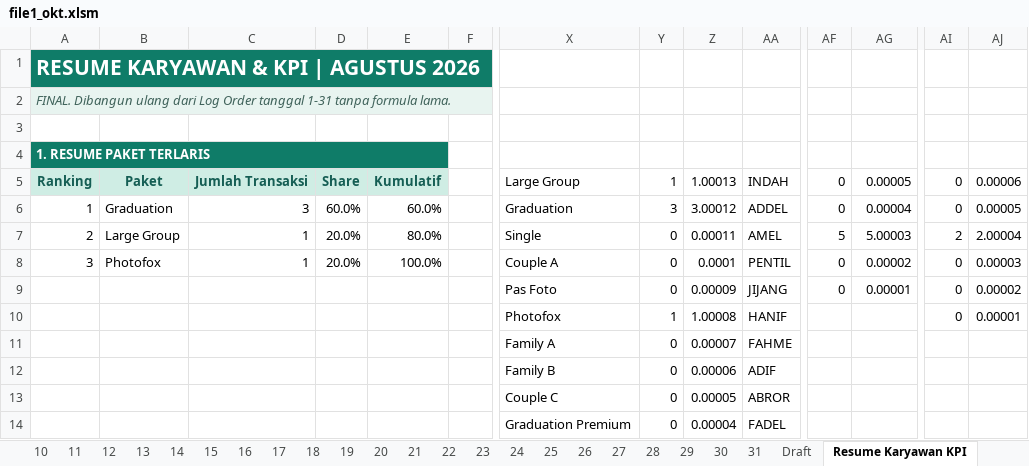
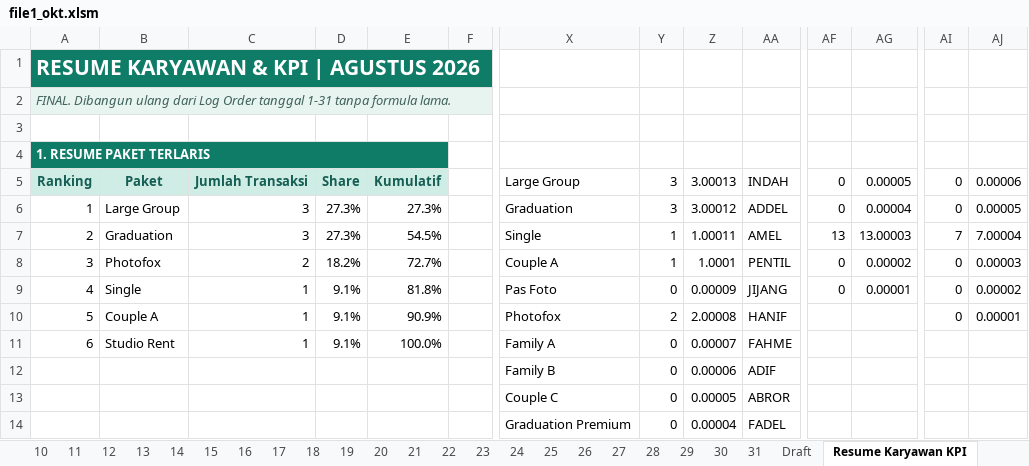
Before and after one commit to whynunuu/FoxeStudio, an Excel workbook: file1_okt.xlsm, sheet Resume Karyawan KPI, drawn as a sheet; only a part is shown, gaps mark what is left out; values as stored, in another font and other column widths than the file's, no borders; charts and pictures and conditional formats not drawn; the diff covers the shown part only; the diff names each change by its address in the sheet, - before the commit and + after, or states it on an @@ line.

```diff
--- a/file1_okt.xlsm (sheet Resume Karyawan KPI)
+++ b/file1_okt.xlsm (sheet Resume Karyawan KPI)
-Y5: 1
+Y5: 3
-Z5: 1.00013
+Z5: 3.00013
-B6: Graduation
+B6: Large Group
-D6: 60.0%
+D6: 27.3%
-E6: 60.0%
+E6: 27.3%
-B7: Large Group
+B7: Graduation
-C7: 1
+C7: 3
-D7: 20.0%
+D7: 27.3%
-E7: 80.0%
+E7: 54.5%
-Y7:Y8: 0
+Y7:Y8: 1
-Z7: 0.00011
+Z7: 1.00011
-AF7: 5
+AF7: 13
-AG7: 5.00003
+AG7: 13.00003
-AI7: 2
+AI7: 7
-AJ7: 2.00004
+AJ7: 7.00004
-C8: 1
+C8: 2
-D8: 20.0%
+D8: 18.2%
-E8: 100.0%
+E8: 72.7%
-Z8: 0.0001
+Z8: 1.0001
-A9: (empty)
+A9: 4
-B9: (empty)
+B9: Single
-C9:C11: (empty)
+C9:C11: 1
-D9:D11: (empty)
+D9:D11: 9.1%
-E9: (empty)
+E9: 81.8%
-A10: (empty)
+A10: 5
-B10: (empty)
+B10: Couple A
-E10: (empty)
+E10: 90.9%
-Y10: 1
+Y10: 2
-Z10: 1.00008
+Z10: 2.00008
-A11: (empty)
+A11: 6
-B11: (empty)
+B11: Studio Rent
-E11: (empty)
+E11: 100.0%
```
Also changed, not shown: 5 edited cells elsewhere in this sheet, sheet 1, sheet 31, sheet 2, formulas that keep their value, charts or pictures, file2.xlsx, file2_okt.xlsx, 4 other files.
